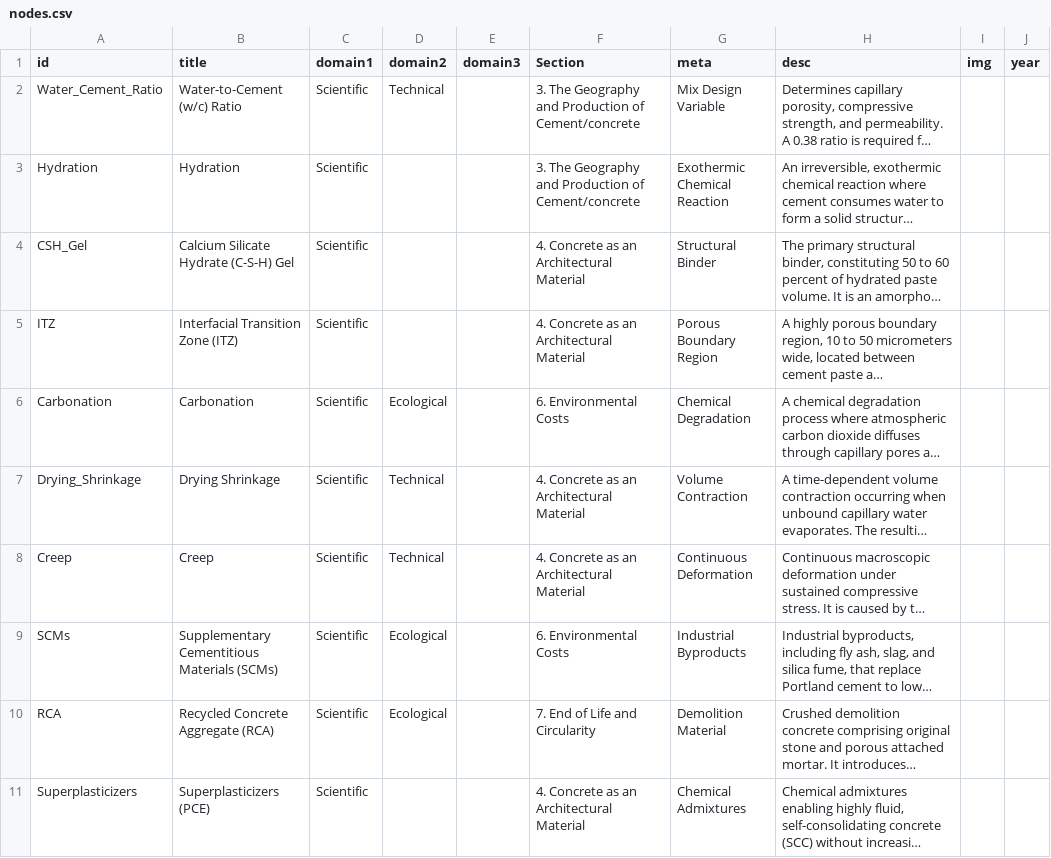
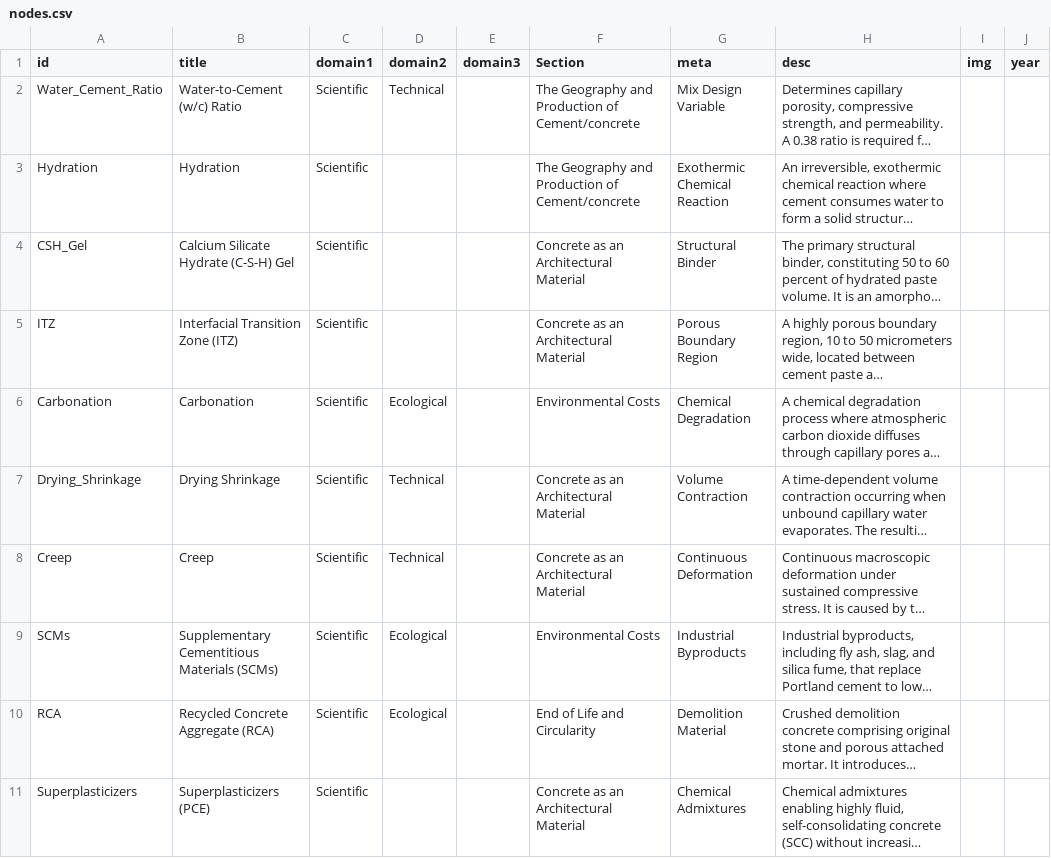
Before and after one commit to Thijs28/Cementious-Concrete, a CSV file: nodes.csv, drawn as a sheet; only a part is shown; long unchanged cells end in …; the diff covers the shown part only; the diff names each change by its address in the sheet, - before the commit and + after, or states it on an @@ line.

Commit message:
Add files via upload

```diff
--- a/nodes.csv
+++ b/nodes.csv
-F2:F3 (Section): 3. The Geography…
+F2:F3 (Section): The Geography…
-F4:F5 (Section): 4. Concrete as an Architectural Material
+F4:F5 (Section): Concrete as an Architectural Material
-F6 (Section): 6. Environmental Costs
+F6 (Section): Environmental Costs
-F7:F8 (Section): 4. Concrete as an Architectural Material
+F7:F8 (Section): Concrete as an Architectural Material
-F9 (Section): 6. Environmental Costs
+F9 (Section): Environmental Costs
-F10 (Section): 7. End of Life and Circularity
+F10 (Section): End of Life and Circularity
-F11 (Section): 4. Concrete as an Architectural Material
+F11 (Section): Concrete as an Architectural Material
```
Also changed, not shown: 10 edited cells elsewhere in this file.
